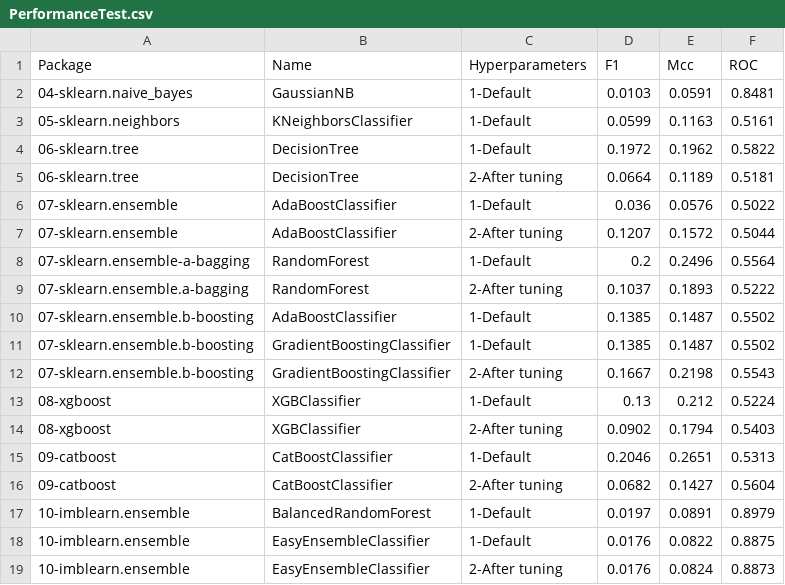
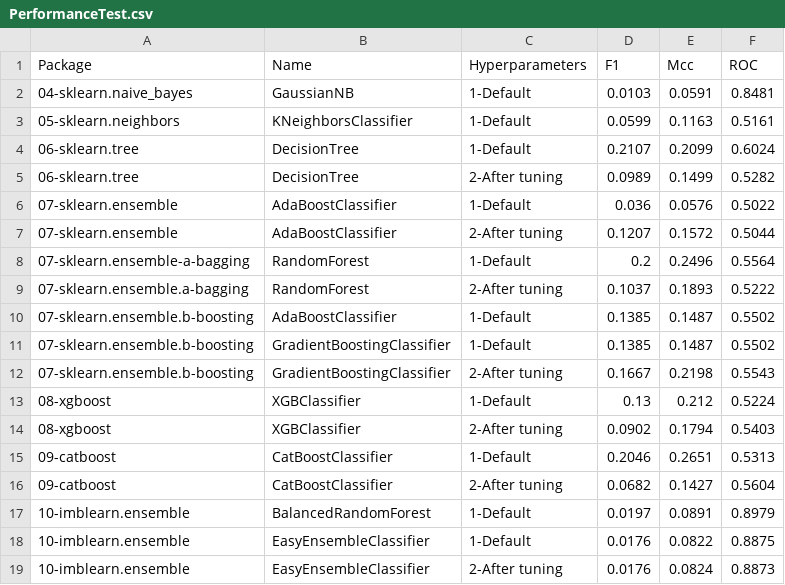
Before and after one commit to franck-benault/creditCardFraudDetection, a CSV file: data/results/PerformanceTest.csv, drawn as a sheet.

```diff
--- a/data/results/PerformanceTest.csv
+++ b/data/results/PerformanceTest.csv
@@ -3,4 +3,4 @@ Package,Name,Hyperparameters,F1,Mcc,ROC
 05-sklearn.neighbors,KNeighborsClassifier,1-Default,0.0599,0.1163,0.5161
-06-sklearn.tree,DecisionTree,1-Default,0.1972,0.1962,0.5822
-06-sklearn.tree,DecisionTree,2-After tuning,0.0664,0.1189,0.5181
+06-sklearn.tree,DecisionTree,1-Default,0.2107,0.2099,0.6024
+06-sklearn.tree,DecisionTree,2-After tuning,0.0989,0.1499,0.5282
 07-sklearn.ensemble,AdaBoostClassifier,1-Default,0.036,0.0576,0.5022
```
Also changed, not shown: data/results/performanceNextDays.csv, data/results/timeResponse.csv, 1 other file.
